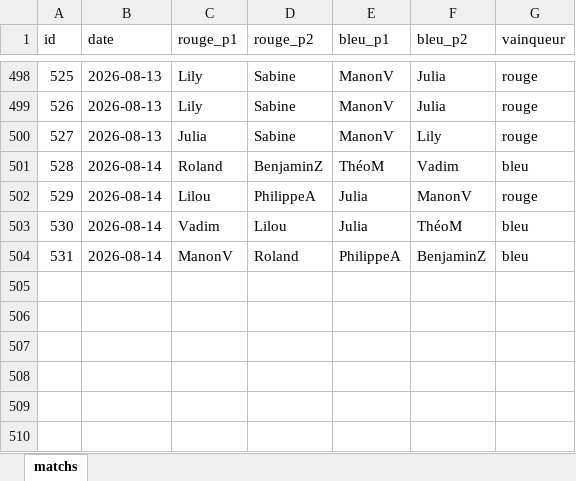
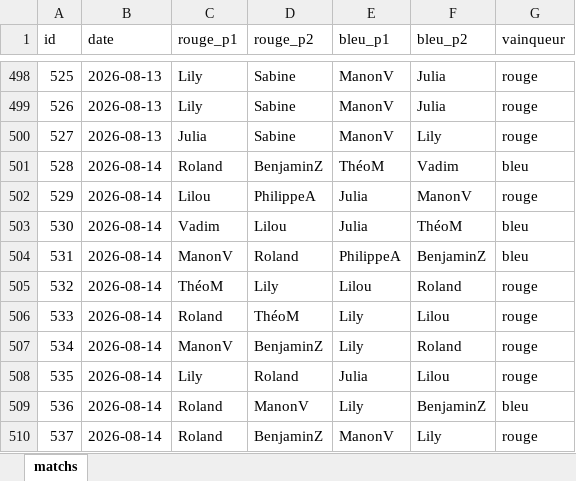
Before and after one commit to CBGP-activities/Foosball, an Excel workbook: data/matchs.xlsx, sheet matchs, drawn as a sheet; only a part is shown, gaps mark what is left out; values as stored, in another font and other column widths than the file's, no borders; the diff names each change by its address in the sheet, - before the commit and + after, or states it on an @@ line.

```diff
--- a/data/matchs.xlsx (sheet matchs)
+++ b/data/matchs.xlsx (sheet matchs)
+row 505: 532 | 2026-08-14 | ThéoM | Lily | Lilou | Roland | rouge
+row 506: 533 | 2026-08-14 | Roland | ThéoM | Lily | Lilou | rouge
+row 507: 534 | 2026-08-14 | ManonV | BenjaminZ | Lily | Roland | rouge
+row 508: 535 | 2026-08-14 | Lily | Roland | Julia | Lilou | rouge
+row 509: 536 | 2026-08-14 | Roland | ManonV | Lily | BenjaminZ | bleu
+row 510: 537 | 2026-08-14 | Roland | BenjaminZ | ManonV | Lily | rouge
```
Also changed, not shown: 13 other files.
